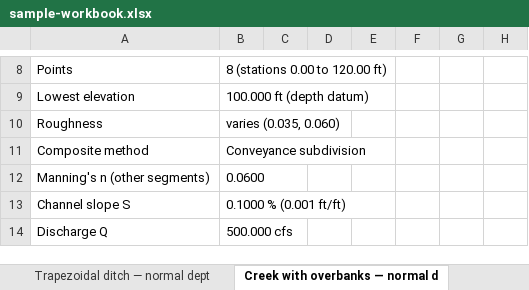
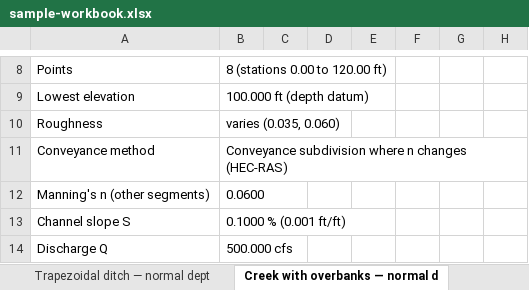
Before and after one commit to cptnconservativ/MasterFLOW, an Excel workbook: docs/samples/sample-workbook.xlsx, sheet Creek with overbanks — normal d, drawn as a sheet; only a part is shown, gaps mark what is left out; values as stored, in another font and other column widths than the file's, no borders; removed rows and columns are numbered as before the commit, all else as after; the diff names each change by its address in the sheet, - before the commit and + after, or states it on an @@ line.

```diff
--- a/docs/samples/sample-workbook.xlsx (sheet Creek with overbanks — normal d)
+++ b/docs/samples/sample-workbook.xlsx (sheet Creek with overbanks — normal d)
-row 11: Composite method | Conveyance subdivision
+row 11: Conveyance method | Conveyance subdivision where n changes (HEC-RAS)
```
Also changed, not shown: 15 other files.
